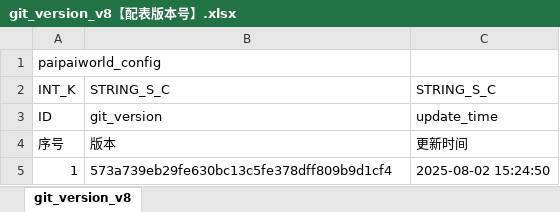
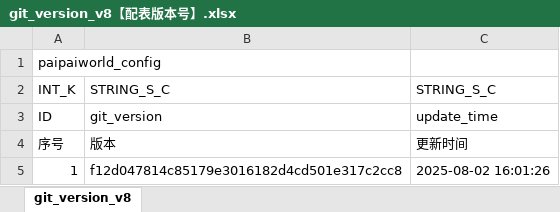
Before and after one commit to chensusu123/myfirsthub, an Excel workbook: servers/maze_main_server/conf.d/data/git_version_v8【配表版本号】.xlsx, sheet git_version_v8, drawn as a sheet; values as stored, in another font and other column widths than the file's, no borders; the diff names each change by its address in the sheet, - before the commit and + after, or states it on an @@ line.

```diff
--- a/servers/maze_main_server/conf.d/data/git_version_v8【配表版本号】.xlsx (sheet git_version_v8)
+++ b/servers/maze_main_server/conf.d/data/git_version_v8【配表版本号】.xlsx (sheet git_version_v8)
-B5: 573a739eb29fe630bc13c5fe378dff809b9d1cf4
+B5: f12d047814c85179e3016182d4cd501e317c2cc8
-C5: 2025-08-02 15:24:50
+C5: 2025-08-02 16:01:26
```
Also changed, not shown: servers/maze_main_server/conf.d/data/maze_skill_act_v8【迷宫-技能-技能动作】.xlsx, 1 other file.
